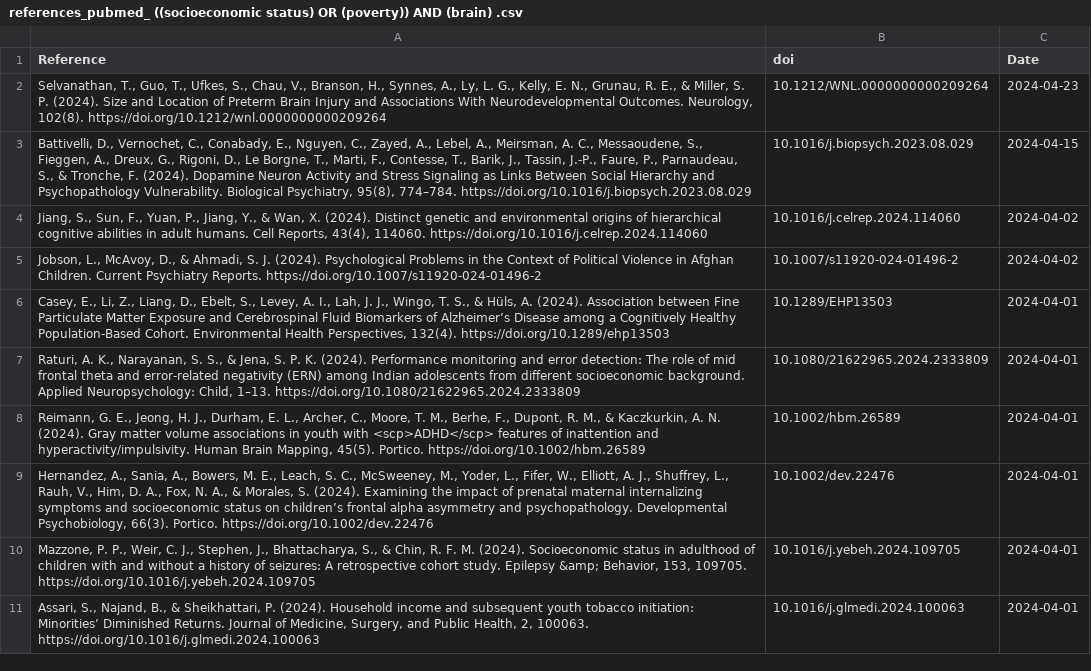
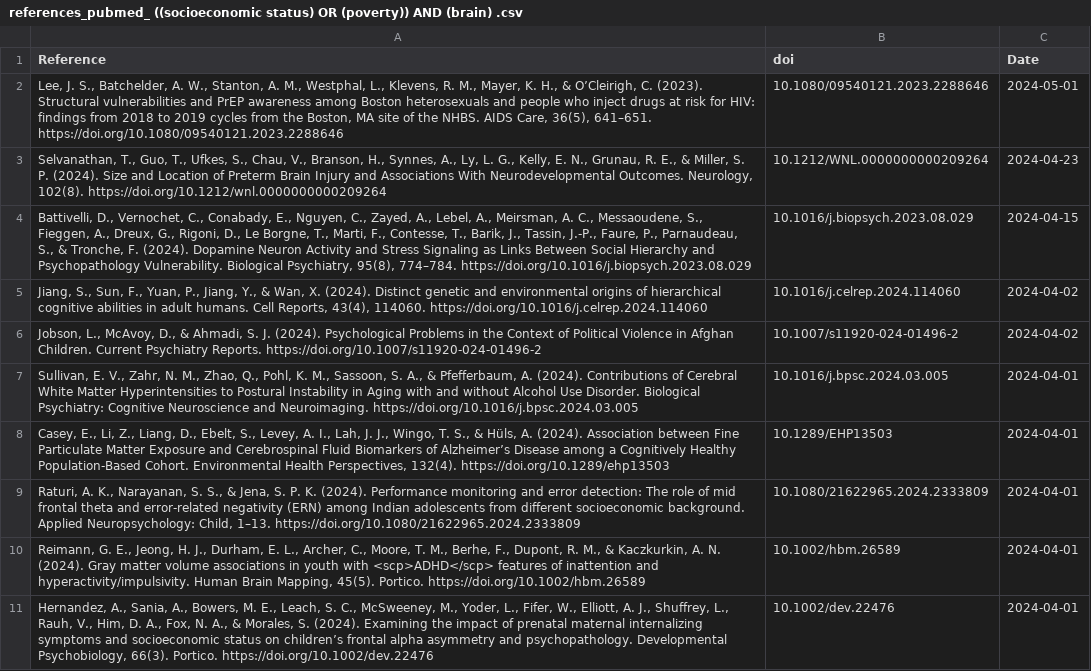
Before and after one commit to FedeGiovannetti/SESNeuroscienceRefs, a CSV file: SESneuroscienceRefs/Data/references_pubmed_ ((socioeconomic status) OR (poverty)) AND (brain) .csv, drawn as a sheet; only a part is shown; the shorter side is filled out with more unchanged rows.

```diff
--- a/SESneuroscienceRefs/Data/references_pubmed_ ((socioeconomic status) OR (poverty)) AND (brain) .csv
+++ b/SESneuroscienceRefs/Data/references_pubmed_ ((socioeconomic status) OR (poverty)) AND (brain) .csv
@@ -1,2 +1,3 @@
 "Reference","doi","Date"
+"Lee, J. S., Batchelder, A. W., Stanton, A. M., Westphal, L., Klevens, R. M., Mayer, K. H., & O’Cleirigh, C. (2023). Structural vulnerabilities and PrEP awareness among Boston heterosexuals and people who inject drugs at risk for HIV: findings from 2018 to 2019 cycles from the Boston, MA site of the NHBS. AIDS Care, 36(5), 641–651. https://doi.org/10.1080/09540121.2023.2288646","10.1080/09540121.2023.2288646",2024-05-01
 "Selvanathan, T., Guo, T., Ufkes, S., Chau, V., Branson, H., Synnes, A., Ly, L. G., Kelly, E. N., Grunau, R. E., & Miller, S. P. (2024). Size and Location of Preterm Brain Injury and Associations With Neurodevelopmental Outcomes. Neurology, 102(8). https://doi.org/10.1212/wnl.0000000000209264","10.1212/WNL.0000000000209264",2024-04-23
@@ -5,2 +6,3 @@
 "Jobson, L., McAvoy, D., & Ahmadi, S. J. (2024). Psychological Problems in the Context of Political Violence in Afghan Children. Current Psychiatry Reports. https://doi.org/10.1007/s11920-024-01496-2","10.1007/s11920-024-01496-2",2024-04-02
+"Sullivan, E. V., Zahr, N. M., Zhao, Q., Pohl, K. M., Sassoon, S. A., & Pfefferbaum, A. (2024). Contributions of Cerebral White Matter Hyperintensities to Postural Instability in Aging with and without Alcohol Use Disorder. Biological Psychiatry: Cognitive Neuroscience and Neuroimaging. https://doi.org/10.1016/j.bpsc.2024.03.005","10.1016/j.bpsc.2024.03.005",2024-04-01
 "Casey, E., Li, Z., Liang, D., Ebelt, S., Levey, A. I., Lah, J. J., Wingo, T. S., & Hüls, A. (2024). Association between Fine Particulate Matter Exposure and Cerebrospinal Fluid Biomarkers of Alzheimer’s Disease among a Cognitively Healthy Population-Based Cohort. Environmental Health Perspectives, 132(4). https://doi.org/10.1289/ehp13503","10.1289/EHP13503",2024-04-01
```
